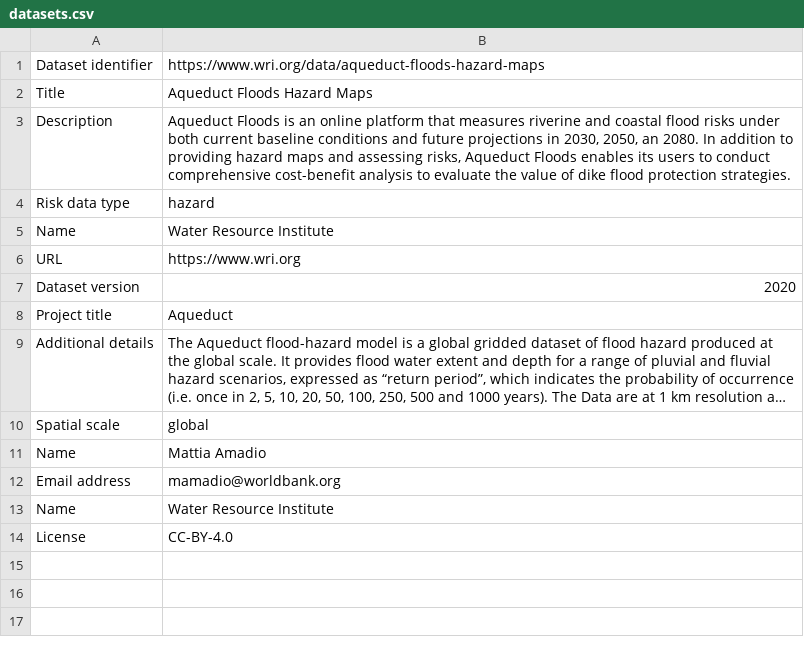
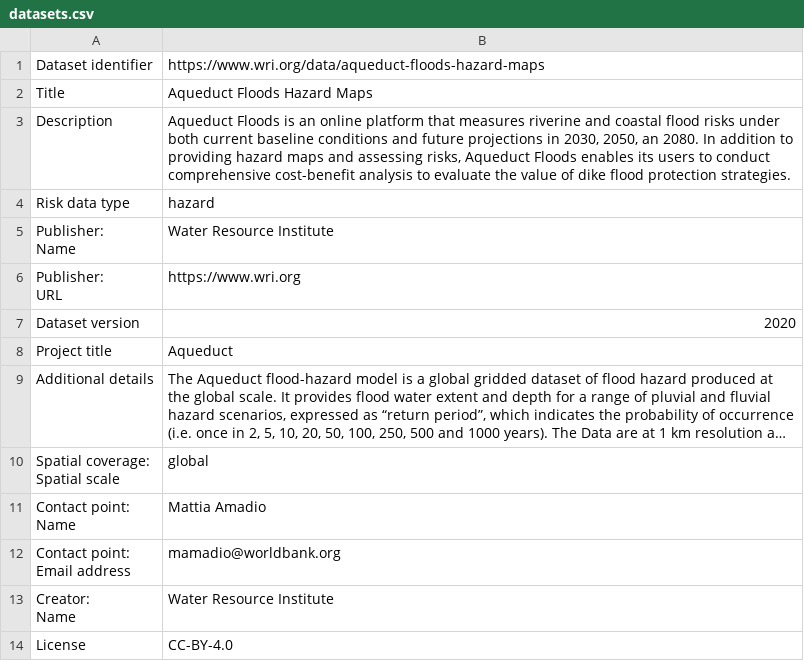
Before and after one commit to GFDRR/rdl-standard, a CSV file: examples/hazard/aqueduct/datasets.csv, drawn as a sheet; long unchanged cells end in …; ↵ is a line break in a cell; the diff names each change by its address in the sheet, - before the commit and + after, or states it on an @@ line.

```diff
--- a/examples/hazard/aqueduct/datasets.csv
+++ b/examples/hazard/aqueduct/datasets.csv
-A5: Name
+A5: Publisher: ↵ Name
-A6: URL
+A6: Publisher: ↵ URL
-A10: Spatial scale
+A10: Spatial coverage: ↵ Spatial scale
-A11: Name
+A11: Contact point: ↵ Name
-A12: Email address
+A12: Contact point: ↵ Email address
-A13: Name
+A13: Creator: ↵ Name
```
Also changed, not shown: examples/exposure/central_asia_residential_current/datasets.csv, examples/exposure/central_asia_residential_projected/datasets.csv, 14 other files.
